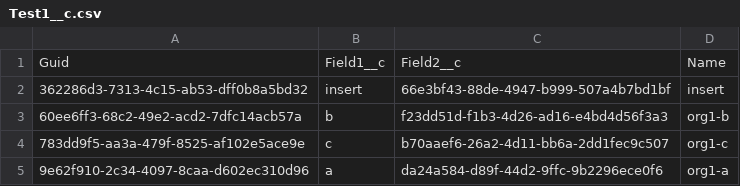
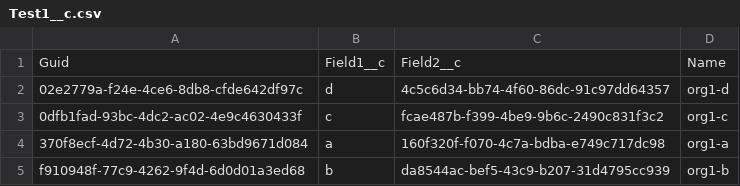
Before and after one commit to wclapier/release-test, a CSV file: Test1__c.csv, drawn as a sheet.

Commit message:
Saved data from the control instance into the repository master branch

```diff
--- a/Test1__c.csv
+++ b/Test1__c.csv
@@ -1,5 +1,5 @@
 "Guid","Field1__c","Field2__c","Name"
-362286d3-7313-4c15-ab53-dff0b8a5bd32,insert,66e3bf43-88de-4947-b999-507a4b7bd1bf,insert
-60ee6ff3-68c2-49e2-acd2-7dfc14acb57a,b,f23dd51d-f1b3-4d26-ad16-e4bd4d56f3a3,org1-b
-783dd9f5-aa3a-479f-8525-af102e5ace9e,c,b70aaef6-26a2-4d11-bb6a-2dd1fec9c507,org1-c
-9e62f910-2c34-4097-8caa-d602ec310d96,a,da24a584-d89f-44d2-9ffc-9b2296ece0f6,org1-a
+02e2779a-f24e-4ce6-8db8-cfde642df97c,d,4c5c6d34-bb74-4f60-86dc-91c97dd64357,org1-d
+0dfb1fad-93bc-4dc2-ac02-4e9c4630433f,c,fcae487b-f399-4be9-9b6c-2490c831f3c2,org1-c
+370f8ecf-4d72-4b30-a180-63bd9671d084,a,160f320f-f070-4c7a-bdba-e749c717dc98,org1-a
+f910948f-77c9-4262-9f4d-6d0d01a3ed68,b,da8544ac-bef5-43c9-b207-31d4795cc939,org1-b
```
Also changed, not shown: Test2__c.csv, Test4__c.csv, 1 other file.
